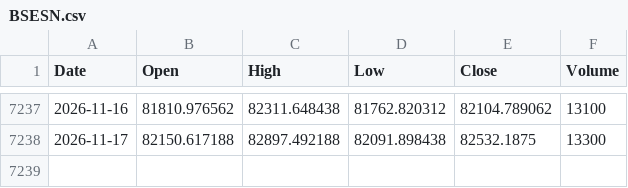
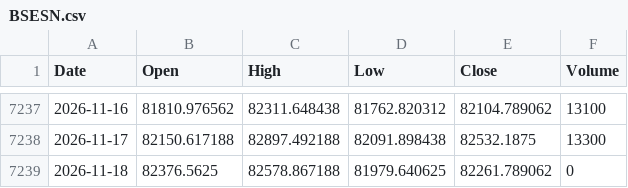
Before and after one commit to flytothejy/market-data, a CSV file: data/BSESN.csv, drawn as a sheet; only a part is shown, gaps mark what is left out.

```diff
--- a/data/BSESN.csv
+++ b/data/BSESN.csv
@@ -7238 +7238,2 @@ Date,Open,High,Low,Close,Volume
 2026-11-17,82150.617188,82897.492188,82091.898438,82532.1875,13300
+2026-11-18,82376.5625,82578.867188,81979.640625,82261.789062,0
```
Also changed, not shown: data/1321_T.csv, data/BZ_F.csv, 26 other files.
